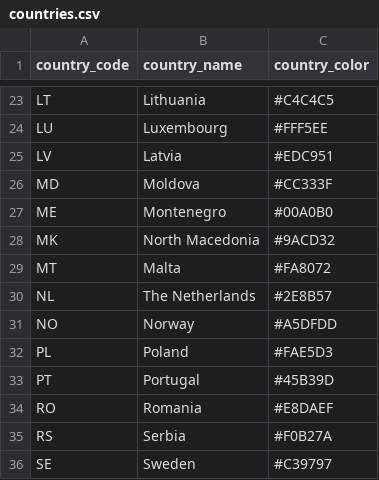
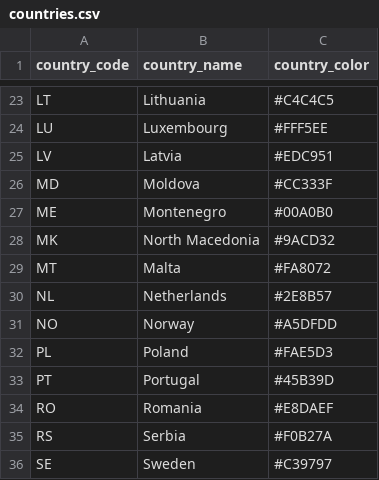
Before and after one commit to luca3998/DataVis, a CSV file: countries.csv, drawn as a sheet; only a part is shown, gaps mark what is left out.

Commit message:
small fix for Netherlands in csv file

```diff
--- a/countries.csv
+++ b/countries.csv
@@ -29,3 +29,3 @@ country_code,country_name,country_color
 "MT","Malta","#FA8072"
-"NL","The Netherlands","#2E8B57"
+"NL","Netherlands","#2E8B57"
 "NO","Norway","#A5DFDD"
```
